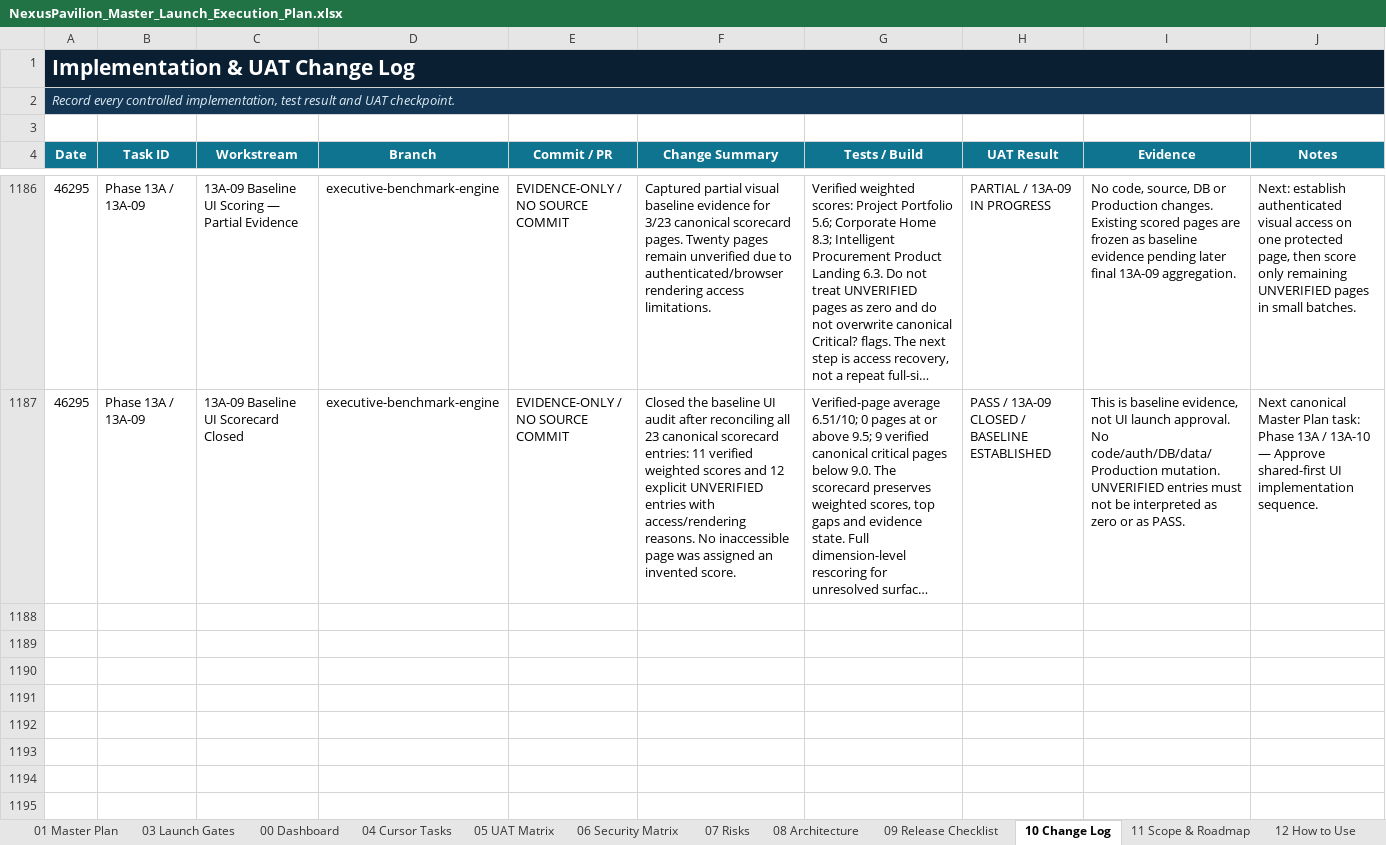
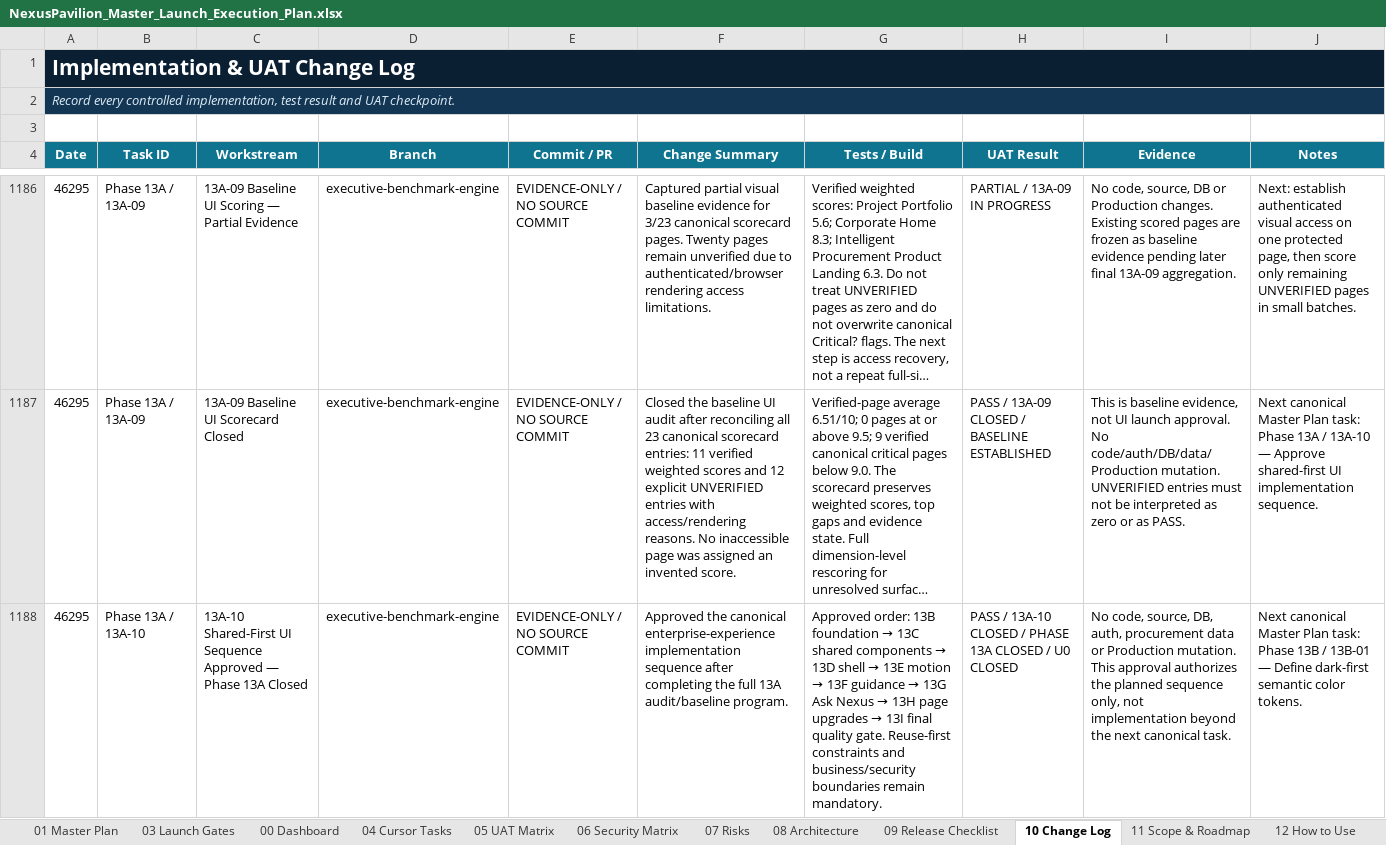
Before and after one commit to amirtaheri1978-cyber/nexuspavilion-core, an Excel workbook: docs/governance/NexusPavilion_Master_Launch_Execution_Plan.xlsx, sheet 10 Change Log, drawn as a sheet; only a part is shown, gaps mark what is left out; long unchanged cells end in …; values as stored, in another font and other column widths than the file's, no borders; table styles not drawn; the diff names each change by its address in the sheet, - before the commit and + after, or states it on an @@ line.

Commit message:
Close enterprise experience audit phase

```diff
--- a/docs/governance/NexusPavilion_Master_Launch_Execution_Plan.xlsx (sheet 10 Change Log)
+++ b/docs/governance/NexusPavilion_Master_Launch_Execution_Plan.xlsx (sheet 10 Change Log)
+row 1188: 46295 | Phase 13A / 13A-10 | 13A-10 Shared-First UI Sequence Approved — Phase 13A Closed | executive-benchmark-engine | EVIDENCE-ONLY / NO SOURCE COMMIT | Approved the canonical enterprise-experience implementation sequence after completing the full 13A audit/baseline program. | Approved order: 13B foundation → 13C shared components → 13D shell → 13E motion → 13F guidance → 13G Ask Nexus → 13H page upgrades → 13I final quality gate. Reuse-first constraints and business/security boundaries remain mandatory. | PASS / 13A-10 CLOSED / PHASE 13A CLOSED / U0 CLOSED | No code, source, DB, auth, procurement data or Production mutation. This approval authorizes the planned sequence only, not implementation beyond the next canonical task. | Next canonical Master Plan task: Phase 13B / 13B-01 — Define dark-first semantic color tokens.
```
Also changed, not shown: sheet 01 Master Plan, sheet 00 Dashboard, sheet 13 UI Program, charts or pictures.
